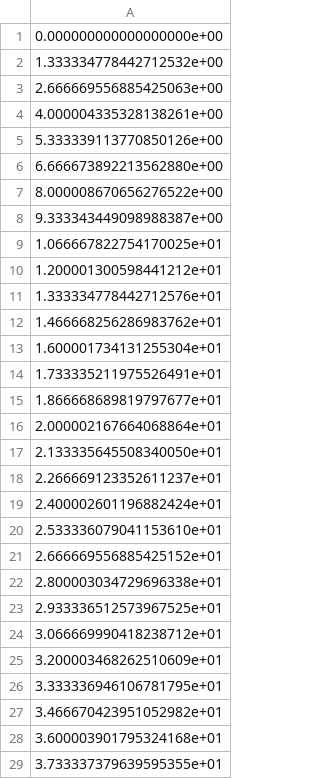
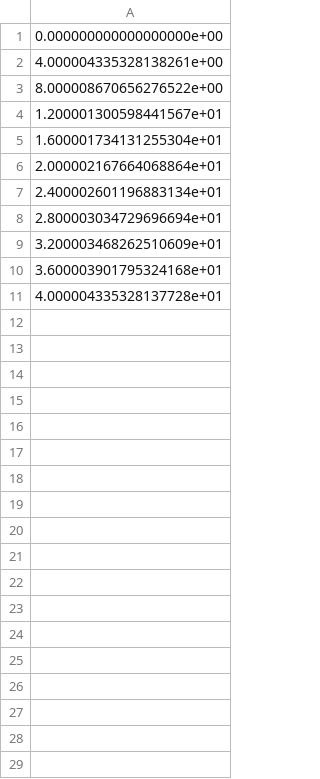
Before and after one commit to marcogenni/CLPM, a CSV file: SimulationStudy_C/output_distance/changepoints.csv, drawn as a sheet; only a part is shown; the shorter side is filled out with more unchanged rows; the diff covers the shown part only.

Commit message:
rerun simulation study C

```diff
--- a/SimulationStudy_C/output_distance/changepoints.csv
+++ b/SimulationStudy_C/output_distance/changepoints.csv
@@ -1,29 +1,10 @@
 0.000000000000000000e+00
-1.333334778442712532e+00
-2.666669556885425063e+00
 4.000004335328138261e+00
-5.333339113770850126e+00
-6.666673892213562880e+00
 8.000008670656276522e+00
-9.333343449098988387e+00
-1.066667822754170025e+01
-1.200001300598441212e+01
-1.333334778442712576e+01
-1.466668256286983762e+01
+1.200001300598441567e+01
 1.600001734131255304e+01
-1.733335211975526491e+01
-1.866668689819797677e+01
 2.000002167664068864e+01
-2.133335645508340050e+01
-2.266669123352611237e+01
-2.400002601196882424e+01
-2.533336079041153610e+01
-2.666669556885425152e+01
-2.800003034729696338e+01
-2.933336512573967525e+01
-3.066669990418238712e+01
+2.400002601196883134e+01
+2.800003034729696694e+01
 3.200003468262510609e+01
-3.333336946106781795e+01
-3.466670423951052982e+01
 3.600003901795324168e+01
-3.733337379639595355e+01
```
Also changed, not shown: 2 removed rows elsewhere in this file, SimulationStudy_C/output_projection/changepoints.csv, 6 other files.
